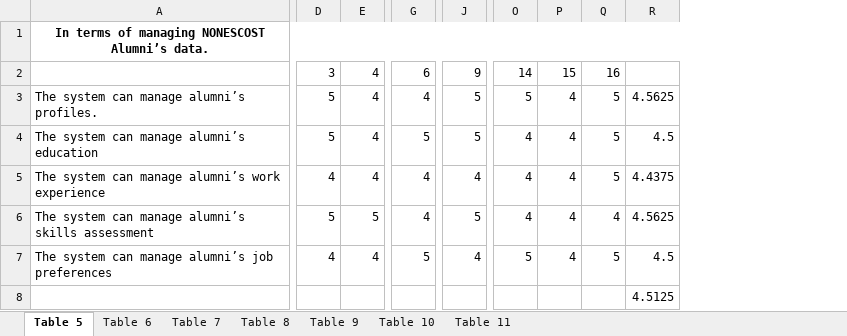
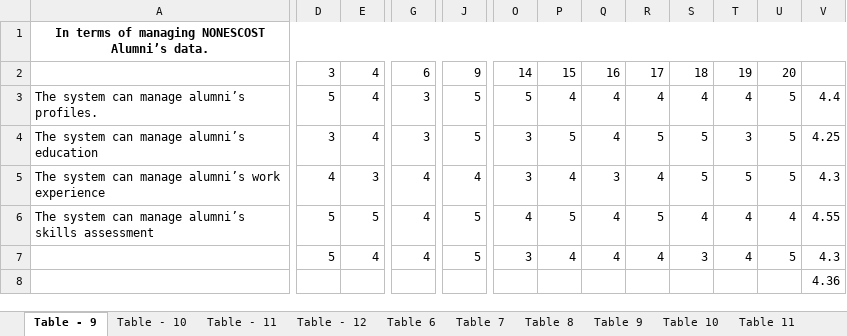
Before and after one commit to awtsmahalko/atjmai, an Excel workbook: documents/Calculations.xlsx, sheet Table - 9, drawn as a sheet; only a part is shown, gaps mark what is left out; values as stored, in another font and other column widths than the file's, no borders; removed rows and columns are numbered as before the commit, all else as after; the diff covers the shown part only; the diff names each change by its address in the sheet, - before the commit and + after, or states it on an @@ line.

```diff
--- a/documents/Calculations.xlsx (sheet Table - 9)
+++ b/documents/Calculations.xlsx (sheet Table - 9)
-sheet tab: Table 5
+sheet tab: Table - 9
+sheet tab: Table - 10
+sheet tab: Table - 11
+sheet tab: Table - 12
+column O, rows 2-7: 14 | 5 | 3 | 3 | 4 | 3
+column R, rows 2-7: 17 | 4 | 5 | 4 | 5 | 4
+column S, rows 2-7: 18 | 4 | 5 | 5 | 4 | 3
+column T, rows 2-7: 19 | 4 | 3 | 5 | 4 | 4
-column R, rows 3-8: 4.5625 | 4.5 | 4.4375 | 4.5625 | 4.5 | 4.5125
+column V, rows 3-8: 4.4 | 4.25 | 4.3 | 4.55 | 4.3 | 4.36
-P2: 14
+P2: 15
-Q2: 15
+Q2: 16
-U2: 16
+U2: 20
-G3: 4
+G3: 3
-P3: 5
+P3: 4
-D4: 5
+D4: 3
-G4: 5
+G4: 3
-P4: 4
+P4: 5
-E5: 4
+E5: 3
-Q5: 4
+Q5: 3
-P6: 4
+P6: 5
-A7: The system can manage alumni’s job preferences
+A7: (empty)
-D7: 4
+D7: 5
-G7: 5
+G7: 4
-J7: 4
+J7: 5
-P7: 5
+P7: 4
```
Also changed, not shown: 2 edited cells elsewhere in this sheet, 5 other files.
